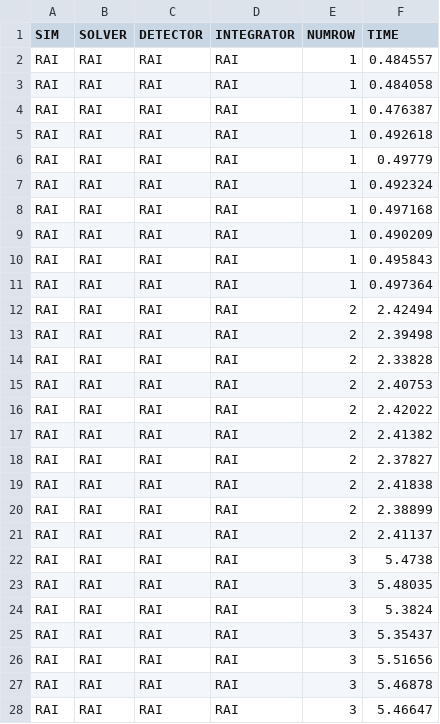
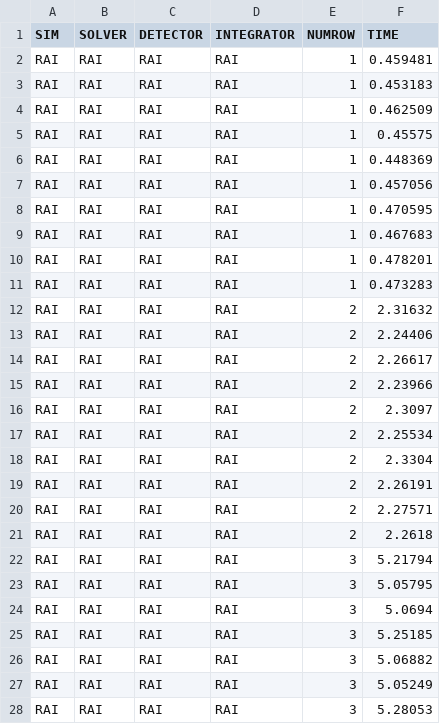
Before and after one commit to leggedrobotics/SimBenchmark, a CSV file: data/anymal-stand/sample.csv, drawn as a sheet; only a part is shown; the diff covers the shown part only.

```diff
--- a/data/anymal-stand/sample.csv
+++ b/data/anymal-stand/sample.csv
@@ -1,28 +1,28 @@
 SIM,SOLVER,DETECTOR,INTEGRATOR,NUMROW,TIME
-RAI,RAI,RAI,RAI,1,0.484557
-RAI,RAI,RAI,RAI,1,0.484058
-RAI,RAI,RAI,RAI,1,0.476387
-RAI,RAI,RAI,RAI,1,0.492618
-RAI,RAI,RAI,RAI,1,0.49779
-RAI,RAI,RAI,RAI,1,0.492324
-RAI,RAI,RAI,RAI,1,0.497168
-RAI,RAI,RAI,RAI,1,0.490209
-RAI,RAI,RAI,RAI,1,0.495843
-RAI,RAI,RAI,RAI,1,0.497364
-RAI,RAI,RAI,RAI,2,2.42494
-RAI,RAI,RAI,RAI,2,2.39498
-RAI,RAI,RAI,RAI,2,2.33828
-RAI,RAI,RAI,RAI,2,2.40753
-RAI,RAI,RAI,RAI,2,2.42022
-RAI,RAI,RAI,RAI,2,2.41382
-RAI,RAI,RAI,RAI,2,2.37827
-RAI,RAI,RAI,RAI,2,2.41838
-RAI,RAI,RAI,RAI,2,2.38899
-RAI,RAI,RAI,RAI,2,2.41137
-RAI,RAI,RAI,RAI,3,5.4738
-RAI,RAI,RAI,RAI,3,5.48035
-RAI,RAI,RAI,RAI,3,5.3824
-RAI,RAI,RAI,RAI,3,5.35437
-RAI,RAI,RAI,RAI,3,5.51656
-RAI,RAI,RAI,RAI,3,5.46878
-RAI,RAI,RAI,RAI,3,5.46647
+RAI,RAI,RAI,RAI,1,0.459481
+RAI,RAI,RAI,RAI,1,0.453183
+RAI,RAI,RAI,RAI,1,0.462509
+RAI,RAI,RAI,RAI,1,0.45575
+RAI,RAI,RAI,RAI,1,0.448369
+RAI,RAI,RAI,RAI,1,0.457056
+RAI,RAI,RAI,RAI,1,0.470595
+RAI,RAI,RAI,RAI,1,0.467683
+RAI,RAI,RAI,RAI,1,0.478201
+RAI,RAI,RAI,RAI,1,0.473283
+RAI,RAI,RAI,RAI,2,2.31632
+RAI,RAI,RAI,RAI,2,2.24406
+RAI,RAI,RAI,RAI,2,2.26617
+RAI,RAI,RAI,RAI,2,2.23966
+RAI,RAI,RAI,RAI,2,2.3097
+RAI,RAI,RAI,RAI,2,2.25534
+RAI,RAI,RAI,RAI,2,2.3304
+RAI,RAI,RAI,RAI,2,2.26191
+RAI,RAI,RAI,RAI,2,2.27571
+RAI,RAI,RAI,RAI,2,2.2618
+RAI,RAI,RAI,RAI,3,5.21794
+RAI,RAI,RAI,RAI,3,5.05795
+RAI,RAI,RAI,RAI,3,5.0694
+RAI,RAI,RAI,RAI,3,5.25185
+RAI,RAI,RAI,RAI,3,5.06882
+RAI,RAI,RAI,RAI,3,5.05249
+RAI,RAI,RAI,RAI,3,5.28053
```
Also changed, not shown: 8 edited cells elsewhere in this file, data/666-elastic/sample.csv, data/666/sample.csv, 16 other files.
